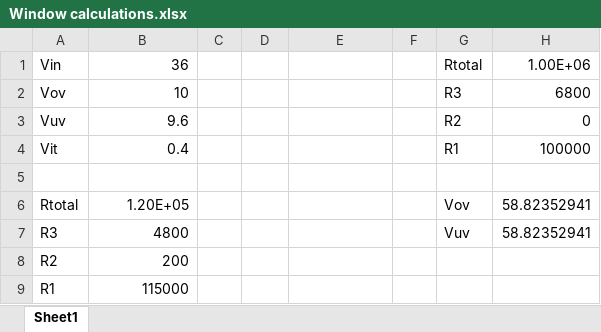
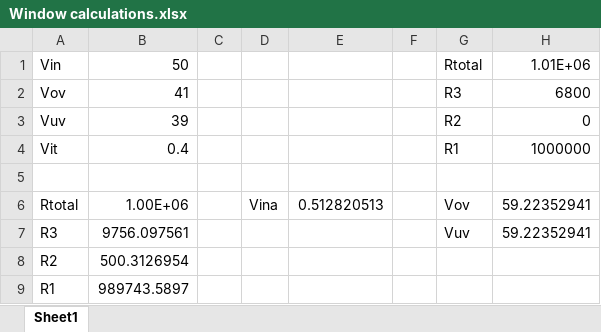
Before and after one commit to Danalvac/Window_Comparator, an Excel workbook: Window calculations.xlsx, sheet Sheet1, drawn as a sheet; values as stored, in another font and other column widths than the file's, no borders; the diff names each change by its address in the sheet, - before the commit and + after, or states it on an @@ line.

Commit message:
Update Window calculations.xlsx

```diff
--- a/Window calculations.xlsx (sheet Sheet1)
+++ b/Window calculations.xlsx (sheet Sheet1)
-B1: 36
+B1: 50
-H1: 1.00E+06
+H1: 1.01E+06
-B2: 10
+B2: 41
-B3: 9.6
+B3: 39
-H4: 100000
+H4: 1000000
-B6: 1.20E+05
+B6: 1.00E+06
-D6: (empty)
+D6: Vina
-E6: (empty)
+E6: 0.512820513
-H6:H7: 58.82352941
+H6:H7: 59.22352941
-B7: 4800
+B7: 9756.097561
-B8: 200
+B8: 500.3126954
-B9: 115000
+B9: 989743.5897
```
